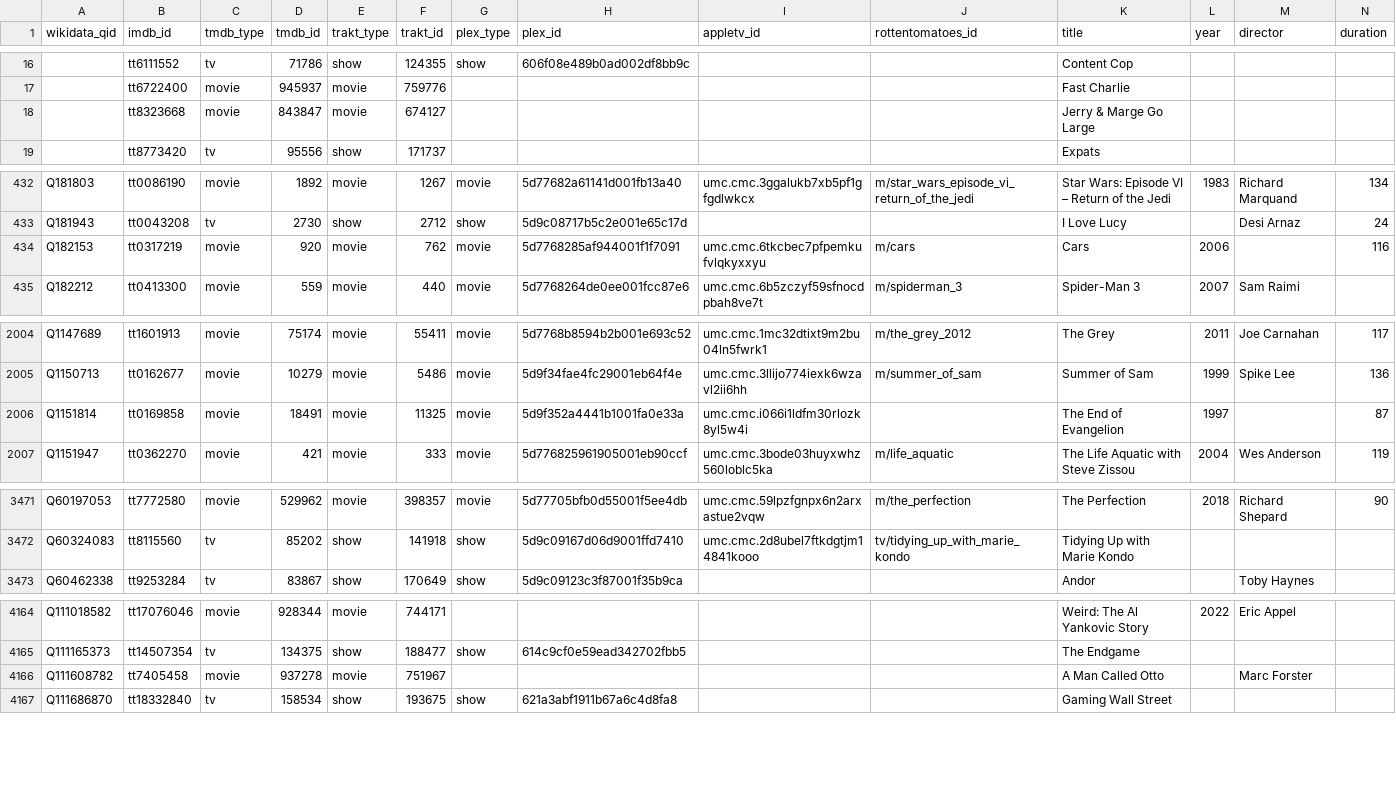
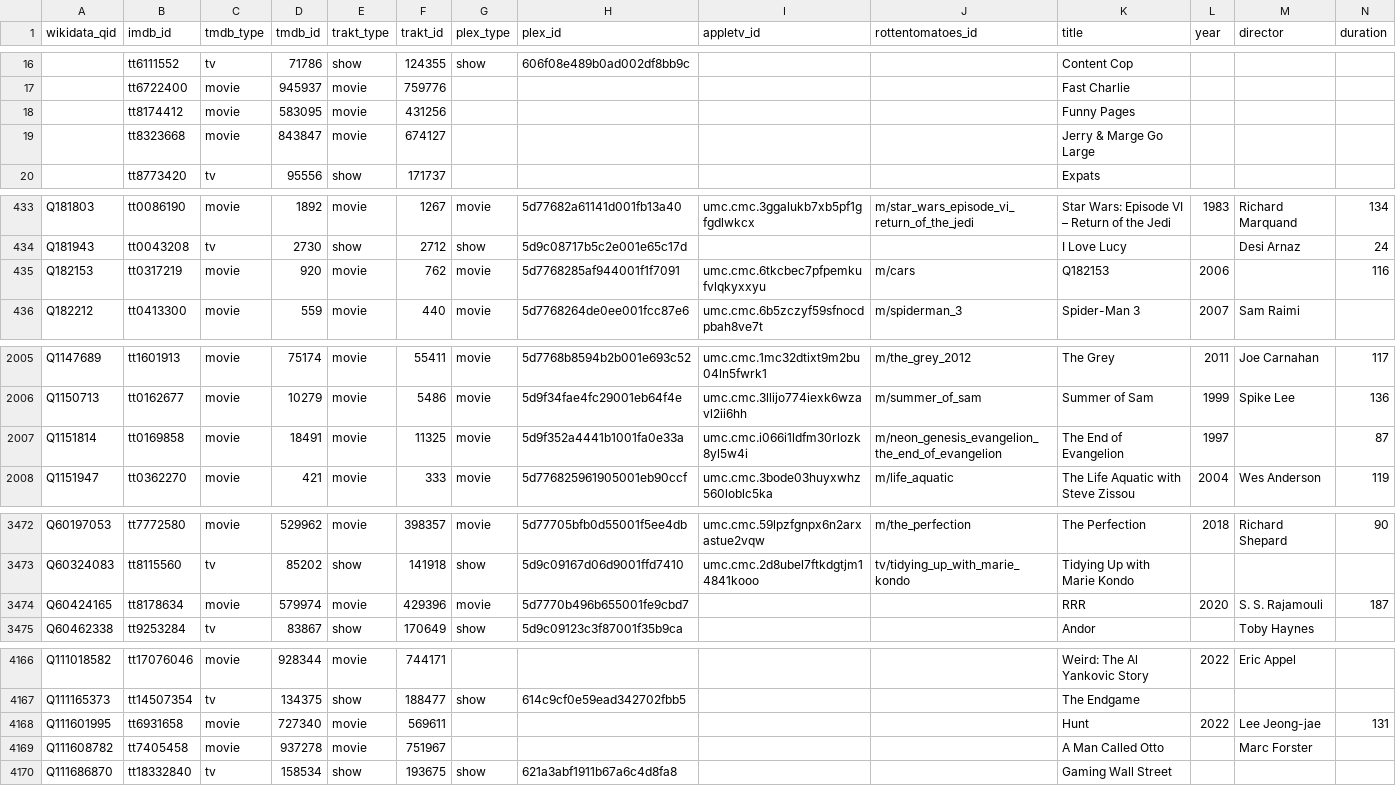
Before and after one commit to josh/pmdb, a CSV file: data.csv, drawn as a sheet; only a part is shown, gaps mark what is left out; addresses are those after the commit; rows hold the shown columns only; the diff covers the shown part only; the diff names each change by its address in the sheet, - before the commit and + after, or states it on an @@ line.

```diff
--- a/data.csv
+++ b/data.csv
+row 18:  | tt8174412 | movie | 583095 | movie | 431256 |  |  |  |  | Funny Pages
-K435 (title): Cars
+K435 (title): Q182153
-J2007 (rottentomatoes_id): (empty)
+J2007 (rottentomatoes_id): m/neon_genesis_evangelion_the_end_of_evangelion
+row 3474: Q60424165 | tt8178634 | movie | 579974 | movie | 429396 | movie | 5d7770b496b655001fe9cbd7 |  |  | RRR | 2020 | S. S. Rajamouli | 187
+row 4168: Q111601995 | tt6931658 | movie | 727340 | movie | 569611 |  |  |  |  | Hunt | 2022 | Lee Jeong-jae | 131
```
Also changed, not shown: 1 edited cell elsewhere in this file, 1 other file.
